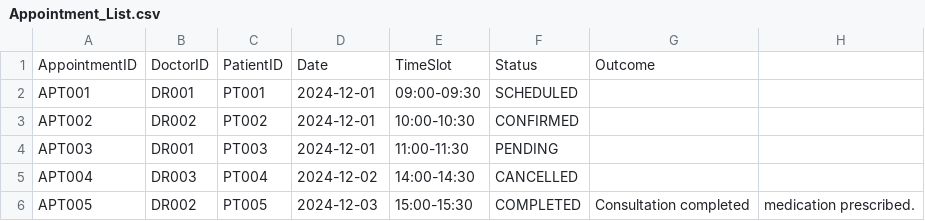
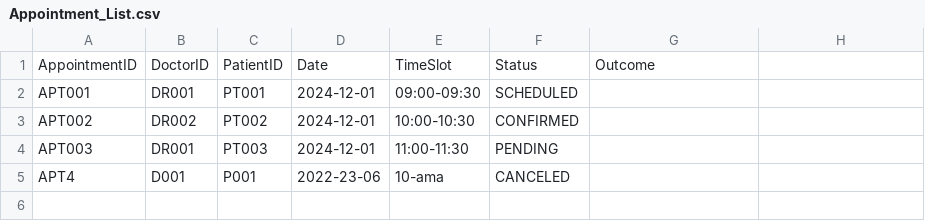
Before and after one commit to kx0224/SC2002-SCEC-Group-5, a CSV file: HMSproject/bin/data/Appointment_List.csv, drawn as a sheet; removed rows and columns are numbered as before the commit, all else as after; the diff names each change by its address in the sheet, - before the commit and + after, or states it on an @@ line.

```diff
--- a/HMSproject/bin/data/Appointment_List.csv
+++ b/HMSproject/bin/data/Appointment_List.csv
-row 5: APT004 | DR003 | PT004 | 2024-12-02 | 14:00-14:30 | CANCELLED
-row 6: APT005 | DR002 | PT005 | 2024-12-03 | 15:00-15:30 | COMPLETED | Consultation completed | medication prescribed.
+row 5: APT4 | D001 | P001 | 2022-23-06 | 10-ama | CANCELED
```
Also changed, not shown: HMSproject/bin/data/DoctorAvailability.csv, HMSproject/bin/data/Patient_List.csv, 11 other files.
